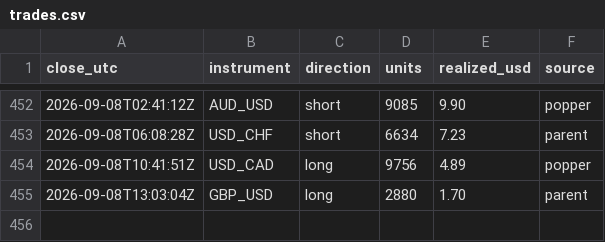
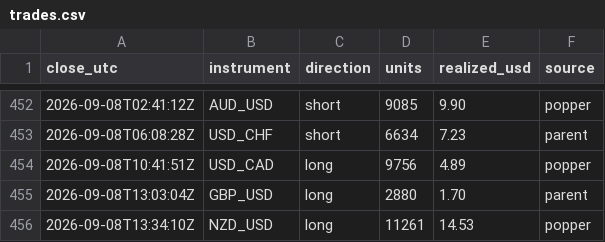
Before and after one commit to BrockStar3540/mr-scrooge-v6, a CSV file: livelog/trades.csv, drawn as a sheet; only a part is shown, gaps mark what is left out.

```diff
--- a/livelog/trades.csv
+++ b/livelog/trades.csv
@@ -455 +455,2 @@ close_utc,instrument,direction,units,realized_usd,source
 2026-09-08T13:03:04Z,GBP_USD,long,2880,1.70,parent
+2026-09-08T13:34:10Z,NZD_USD,long,11261,14.53,popper
```
Also changed, not shown: livelog/equity.csv, 3 other files.
